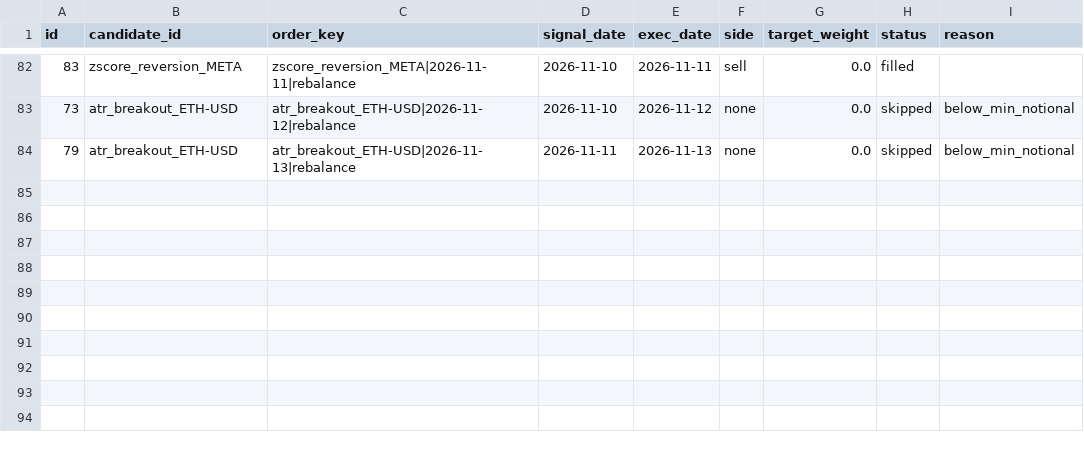
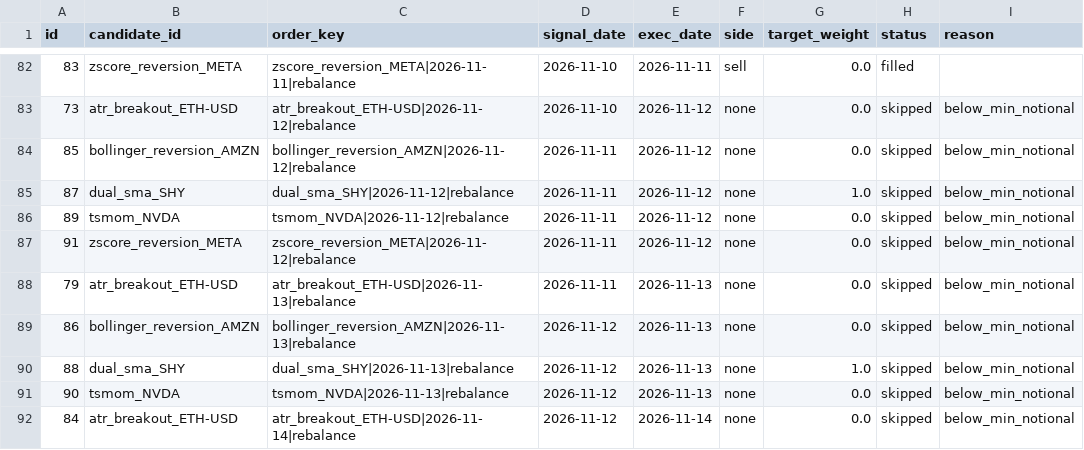
Before and after one commit to AadeshSahoo/QuantStrategyFinder, a CSV file: exports/phase3-orders.csv, drawn as a sheet; only a part is shown, gaps mark what is left out.

Commit message:
phase3-ledger: persist simulated paper state @ 20261114T015047Z

```diff
--- a/exports/phase3-orders.csv
+++ b/exports/phase3-orders.csv
@@ -83,2 +83,10 @@ id,candidate_id,order_key,signal_date,exec_date,side,target_weight,status,reason
 73,atr_breakout_ETH-USD,atr_breakout_ETH-USD|2026-11-12|rebalance,2026-11-10,2026-11-12,none,0.0,skipped,below_min_notional
+85,bollinger_reversion_AMZN,bollinger_reversion_AMZN|2026-11-12|rebalance,2026-11-11,2026-11-12,none,0.0,skipped,below_min_notional
+87,dual_sma_SHY,dual_sma_SHY|2026-11-12|rebalance,2026-11-11,2026-11-12,none,1.0,skipped,below_min_notional
+89,tsmom_NVDA,tsmom_NVDA|2026-11-12|rebalance,2026-11-11,2026-11-12,none,0.0,skipped,below_min_notional
+91,zscore_reversion_META,zscore_reversion_META|2026-11-12|rebalance,2026-11-11,2026-11-12,none,0.0,skipped,below_min_notional
 79,atr_breakout_ETH-USD,atr_breakout_ETH-USD|2026-11-13|rebalance,2026-11-11,2026-11-13,none,0.0,skipped,below_min_notional
+86,bollinger_reversion_AMZN,bollinger_reversion_AMZN|2026-11-13|rebalance,2026-11-12,2026-11-13,none,0.0,skipped,below_min_notional
+88,dual_sma_SHY,dual_sma_SHY|2026-11-13|rebalance,2026-11-12,2026-11-13,none,1.0,skipped,below_min_notional
+90,tsmom_NVDA,tsmom_NVDA|2026-11-13|rebalance,2026-11-12,2026-11-13,none,0.0,skipped,below_min_notional
+84,atr_breakout_ETH-USD,atr_breakout_ETH-USD|2026-11-14|rebalance,2026-11-12,2026-11-14,none,0.0,skipped,below_min_notional
```
Also changed, not shown: exports/phase3-equity.csv, exports/phase3-forward-performance.csv, 6 other files.
